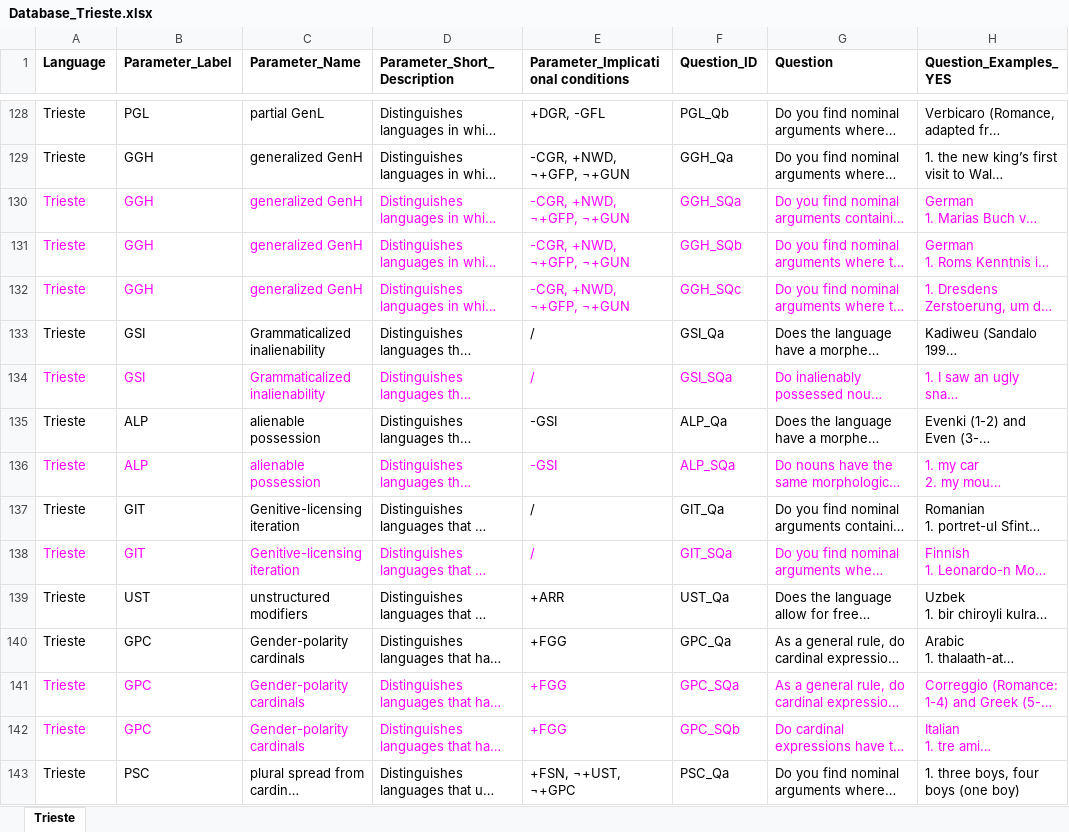
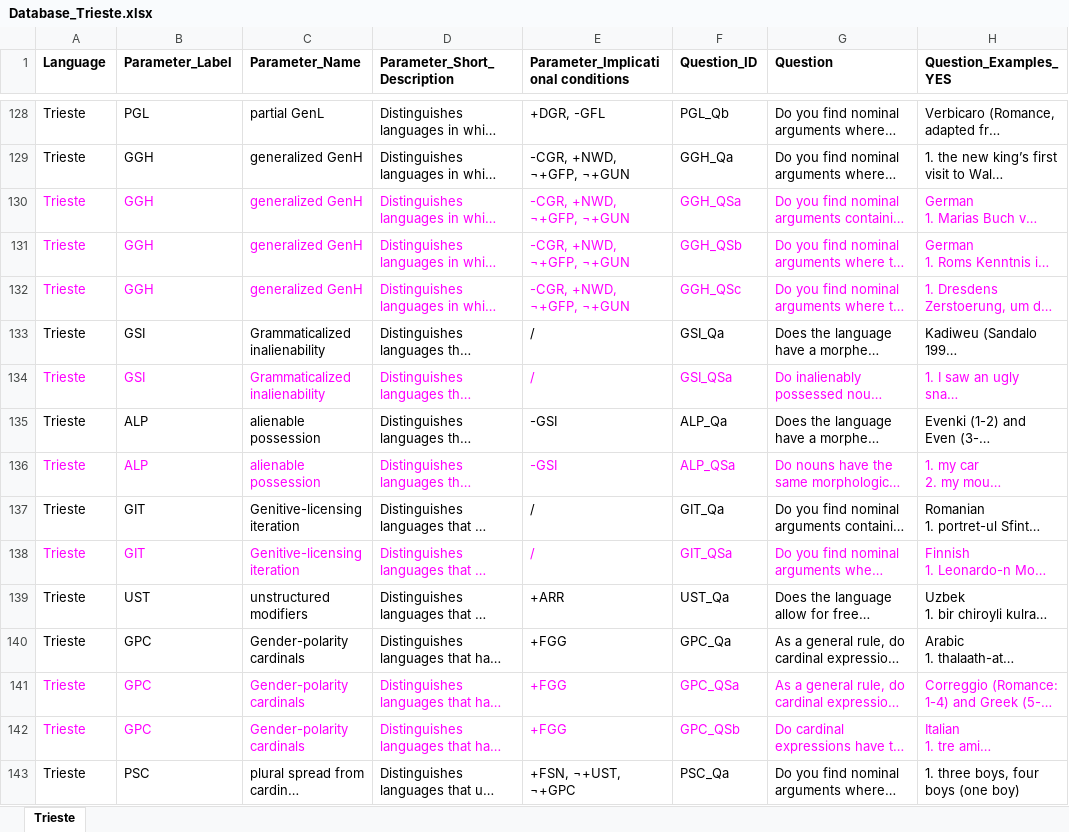
Before and after one commit to gb-993/progetto_lingue_2, an Excel workbook: data/Database_Trieste.xlsx, sheet Trieste, drawn as a sheet; only a part is shown, gaps mark what is left out; long unchanged cells end in …; values as stored, in another font and other column widths than the file's, no borders; the diff covers the shown part only; the diff names each change by its address in the sheet, - before the commit and + after, or states it on an @@ line.

```diff
--- a/data/Database_Trieste.xlsx (sheet Trieste)
+++ b/data/Database_Trieste.xlsx (sheet Trieste)
-F130 (Question_ID): GGH_SQa
+F130 (Question_ID): GGH_QSa
-F131 (Question_ID): GGH_SQb
+F131 (Question_ID): GGH_QSb
-F132 (Question_ID): GGH_SQc
+F132 (Question_ID): GGH_QSc
-F134 (Question_ID): GSI_SQa
+F134 (Question_ID): GSI_QSa
-F136 (Question_ID): ALP_SQa
+F136 (Question_ID): ALP_QSa
-F138 (Question_ID): GIT_SQa
+F138 (Question_ID): GIT_QSa
-F141 (Question_ID): GPC_SQa
+F141 (Question_ID): GPC_QSa
-F142 (Question_ID): GPC_SQb
+F142 (Question_ID): GPC_QSb
```
Also changed, not shown: 60 edited cells and cell formats elsewhere in this sheet, data/Database_Chioggia.xlsx, data/questions.xlsx, 1 other file.
